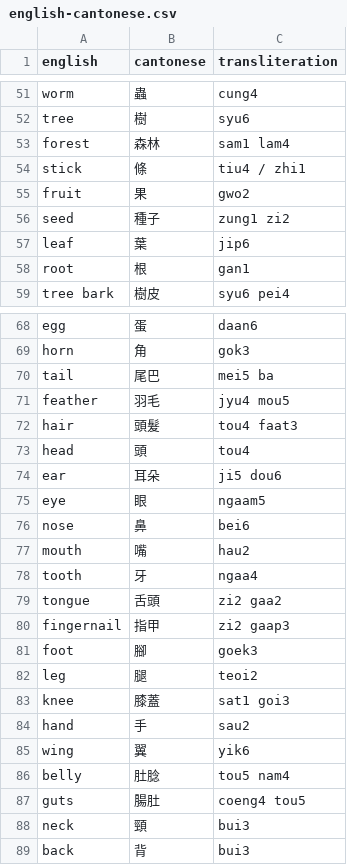
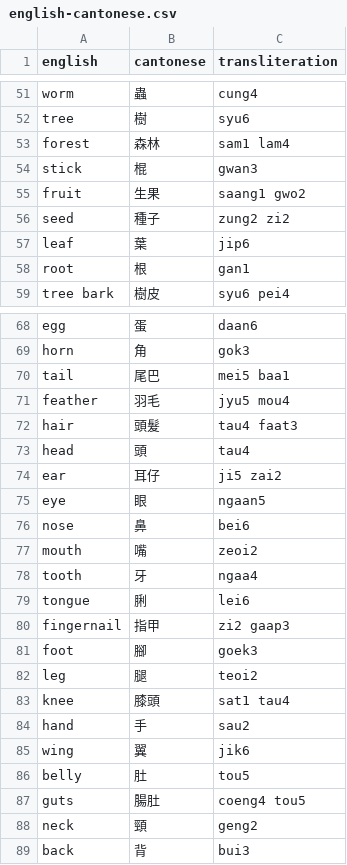
Before and after one commit to boscoh/anki-tools, a CSV file: vocab/english-cantonese.csv, drawn as a sheet; only a part is shown, gaps mark what is left out; the diff covers the shown part only.

```diff
--- a/vocab/english-cantonese.csv
+++ b/vocab/english-cantonese.csv
@@ -53,5 +53,5 @@ tree,樹,syu6
 forest,森林,sam1 lam4
-stick,條,tiu4 / zhi1
-fruit,果,gwo2
-seed,種子,zung1 zi2
+stick,棍,gwan3
+fruit,生果,saang1 gwo2
+seed,種子,zung2 zi2
 leaf,葉,jip6
@@ -69,12 +69,12 @@ egg,蛋,daan6
 horn,角,gok3
-tail,尾巴,mei5 ba
-feather,羽毛,jyu4 mou5
-hair,頭髮,tou4 faat3
-head,頭,tou4
-ear,耳朵,ji5 dou6
-eye,眼,ngaam5
+tail,尾巴,mei5 baa1
+feather,羽毛,jyu5 mou4
+hair,頭髮,tau4 faat3
+head,頭,tau4
+ear,耳仔,ji5 zai2
+eye,眼,ngaan5
 nose,鼻,bei6
-mouth,嘴,hau2
+mouth,嘴,zeoi2
 tooth,牙,ngaa4
-tongue,舌頭,zi2 gaa2
+tongue,脷,lei6
 fingernail,指甲,zi2 gaap3
@@ -82,8 +82,8 @@ foot,腳,goek3
 leg,腿,teoi2
-knee,膝蓋,sat1 goi3
+knee,膝頭,sat1 tau4
 hand,手,sau2
-wing,翼,yik6
-belly,肚腍,tou5 nam4
+wing,翼,jik6
+belly,肚,tou5
 guts,腸肚,coeng4 tou5
-neck,頸,bui3
+neck,頸,geng2
 back,背,bui3
```
Also changed, not shown: 51 edited cells elsewhere in this file, vocab/english-arabic.csv, vocab/english-greek.csv, 5 other files.
